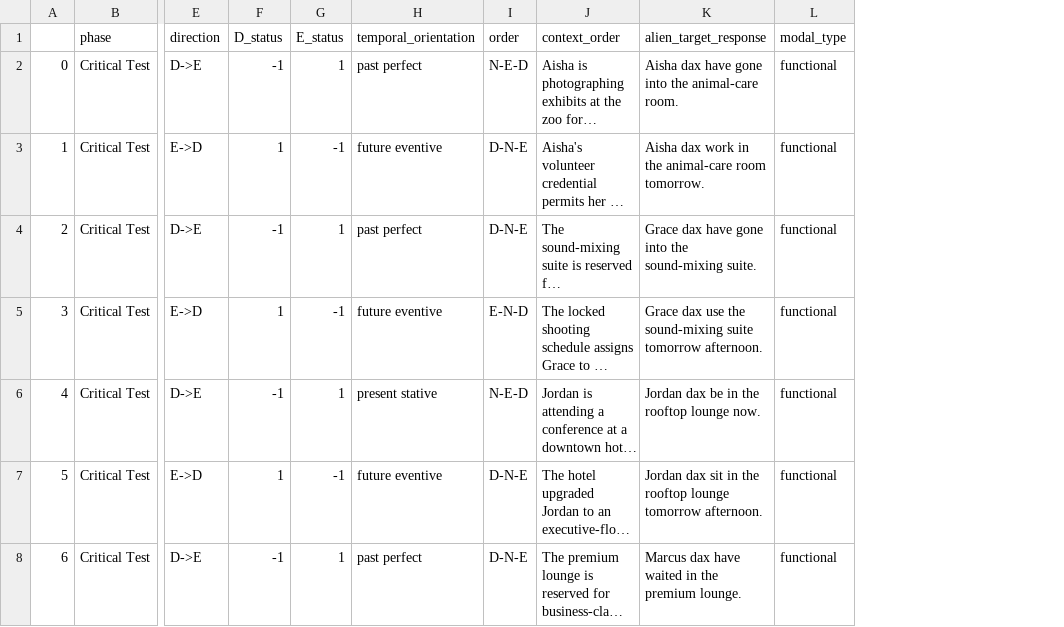
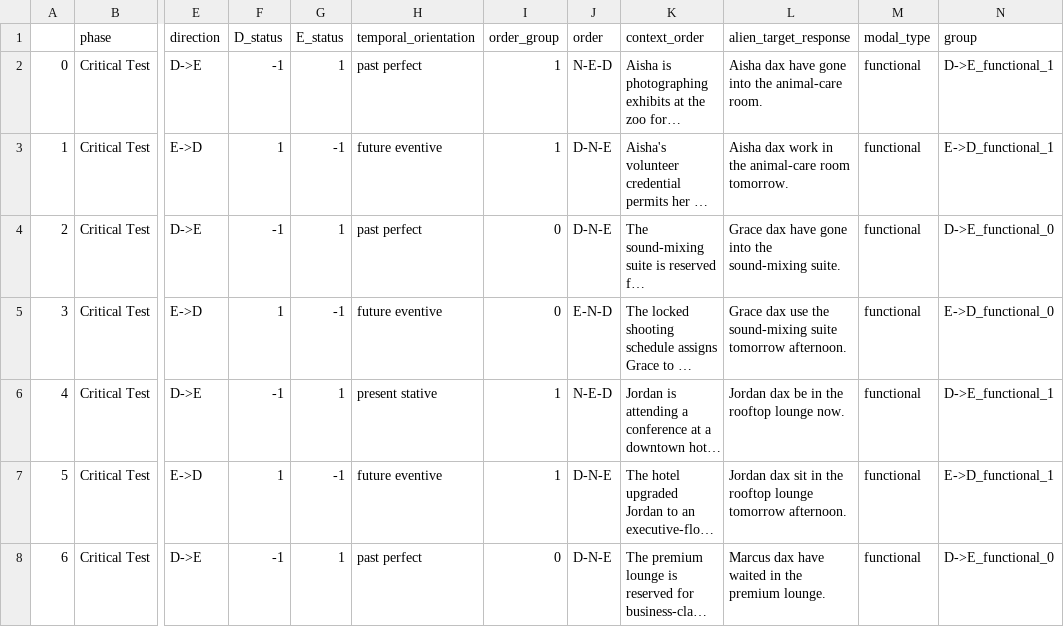
Before and after one commit to lucas-y-li/modal-learning, a CSV file: exp1_test_stimulus.csv, drawn as a sheet; only a part is shown, gaps mark what is left out; long unchanged cells end in …; the diff covers the shown part only; the diff names each change by its address in the sheet, - before the commit and + after, or states it on an @@ line.

Commit message:
fixing grouping logic for exp1

```diff
--- a/exp1_test_stimulus.csv
+++ b/exp1_test_stimulus.csv
+column I (order_group), rows 2-8: 1 | 1 | 0 | 0 | 1 | 1 | 0
+column N (group), rows 2-8: D->E_functional_1 | E->D_functional_1 | D->E_functional_0 | E->D_functional_0 | D->E_functional_1 | E->D_functional_1 | D->E_functional_0
```
Also changed, not shown: 8 edited cells elsewhere in this file, exp1_learning_stimulus.csv, modal_experiment_v1_stimulus_candidates_v8.csv, 1 other file.
